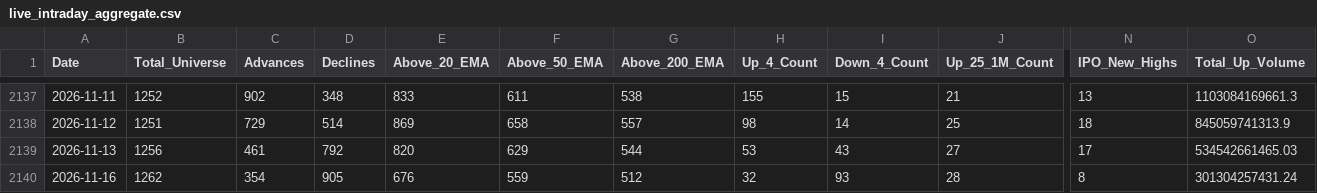
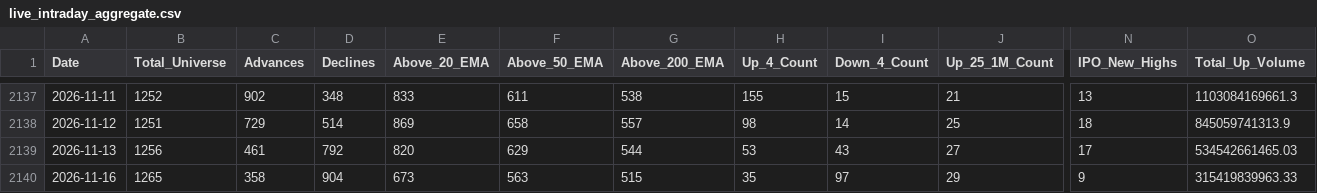
Before and after one commit to augmentalphawealth/Situational-Awareness, a CSV file: live_intraday_aggregate.csv, drawn as a sheet; only a part is shown, gaps mark what is left out; the diff covers the shown part only; the diff names each change by its address in the sheet, - before the commit and + after, or states it on an @@ line.

```diff
--- a/live_intraday_aggregate.csv
+++ b/live_intraday_aggregate.csv
-B2140 (Total_Universe): 1262
+B2140 (Total_Universe): 1265
-C2140 (Advances): 354
+C2140 (Advances): 358
-D2140 (Declines): 905
+D2140 (Declines): 904
-E2140 (Above_20_EMA): 676
+E2140 (Above_20_EMA): 673
-F2140 (Above_50_EMA): 559
+F2140 (Above_50_EMA): 563
-G2140 (Above_200_EMA): 512
+G2140 (Above_200_EMA): 515
-H2140 (Up_4_Count): 32
+H2140 (Up_4_Count): 35
-I2140 (Down_4_Count): 93
+I2140 (Down_4_Count): 97
-J2140 (Up_25_1M_Count): 28
+J2140 (Up_25_1M_Count): 29
-N2140 (IPO_New_Highs): 8
+N2140 (IPO_New_Highs): 9
-O2140 (Total_Up_Volume): 301304257431.24
+O2140 (Total_Up_Volume): 315419839963.33
```
Also changed, not shown: 18 edited cells elsewhere in this file, 5 other files.
